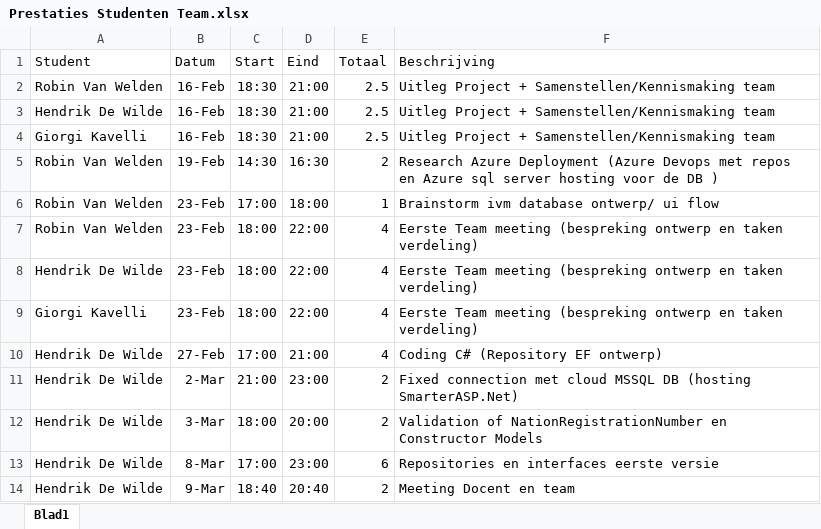
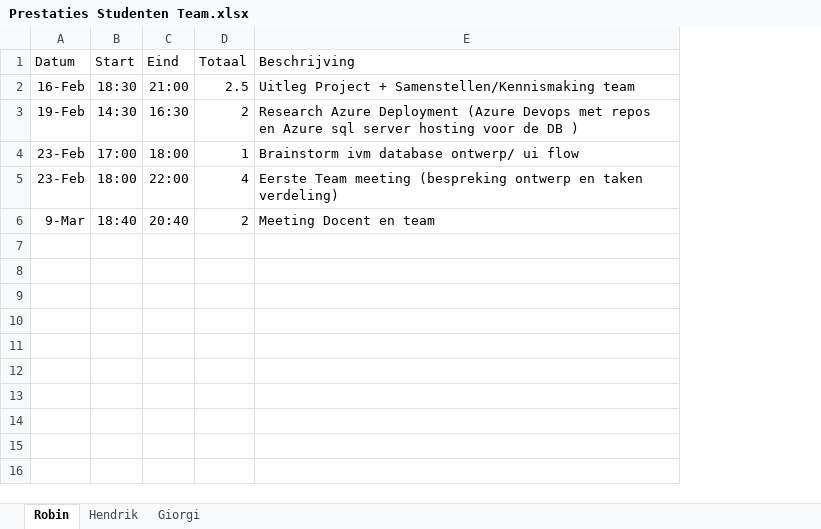
Before and after one commit to Ruineskill/Project-2022, an Excel workbook: Documentatie/Prestaties Studenten Team.xlsx, sheet Robin, drawn as a sheet; values as stored, in another font and other column widths than the file's, no borders; removed rows and columns are numbered as before the commit, all else as after; the diff names each change by its address in the sheet, - before the commit and + after, or states it on an @@ line.

```diff
--- a/Documentatie/Prestaties Studenten Team.xlsx (sheet Robin)
+++ b/Documentatie/Prestaties Studenten Team.xlsx (sheet Robin)
-sheet tab: Blad1
+sheet tab: Robin
+sheet tab: Hendrik
+sheet tab: Giorgi
-column A (Student), rows 4-7: Giorgi Kavelli | Robin Van Welden | Robin Van Welden | Robin Van Welden; row 14: Hendrik De Wilde
-row 2: Robin Van Welden | 16-Feb | 18:30 | 21:00 | 2.5 | Uitleg Project + Samenstellen/Kennismaking team
-row 3: Hendrik De Wilde | 16-Feb | 18:30 | 21:00 | 2.5 | Uitleg Project + Samenstellen/Kennismaking team
-row 8: Hendrik De Wilde | 23-Feb | 18:00 | 22:00 | 4 | Eerste Team meeting (bespreking ontwerp en taken verdeling)
-row 9: Giorgi Kavelli | 23-Feb | 18:00 | 22:00 | 4 | Eerste Team meeting (bespreking ontwerp en taken verdeling)
-row 10: Hendrik De Wilde | 27-Feb | 17:00 | 21:00 | 4 | Coding C# (Repository EF ontwerp)
-row 11: Hendrik De Wilde | 2-Mar | 21:00 | 23:00 | 2 | Fixed connection met cloud MSSQL DB (hosting SmarterASP.Net)
-row 12: Hendrik De Wilde | 3-Mar | 18:00 | 20:00 | 2 | Validation of NationRegistrationNumber en Constructor Models
-row 13: Hendrik De Wilde | 8-Mar | 17:00 | 23:00 | 6 | Repositories en interfaces eerste versie
```
